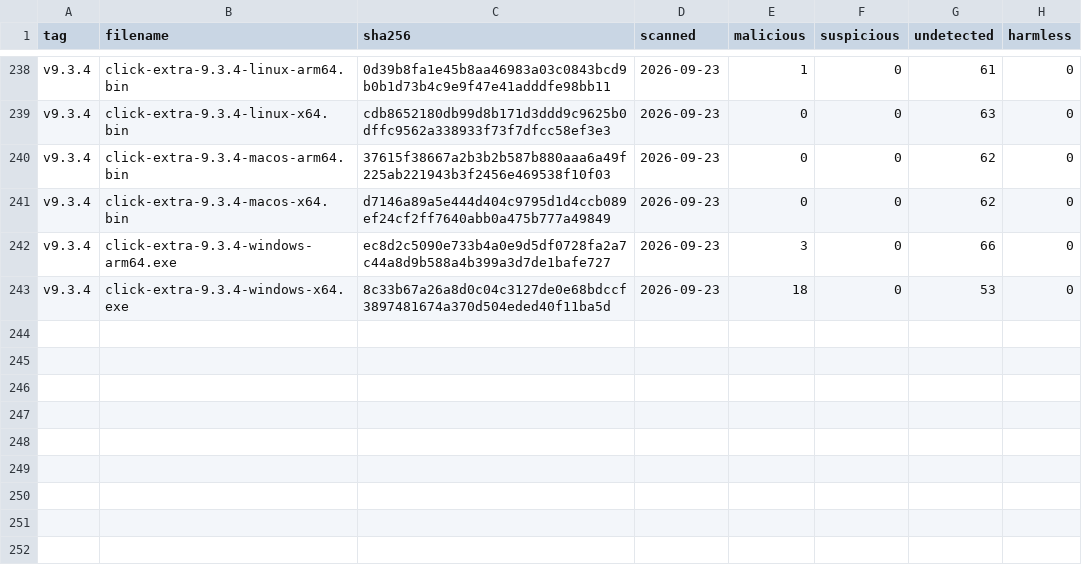
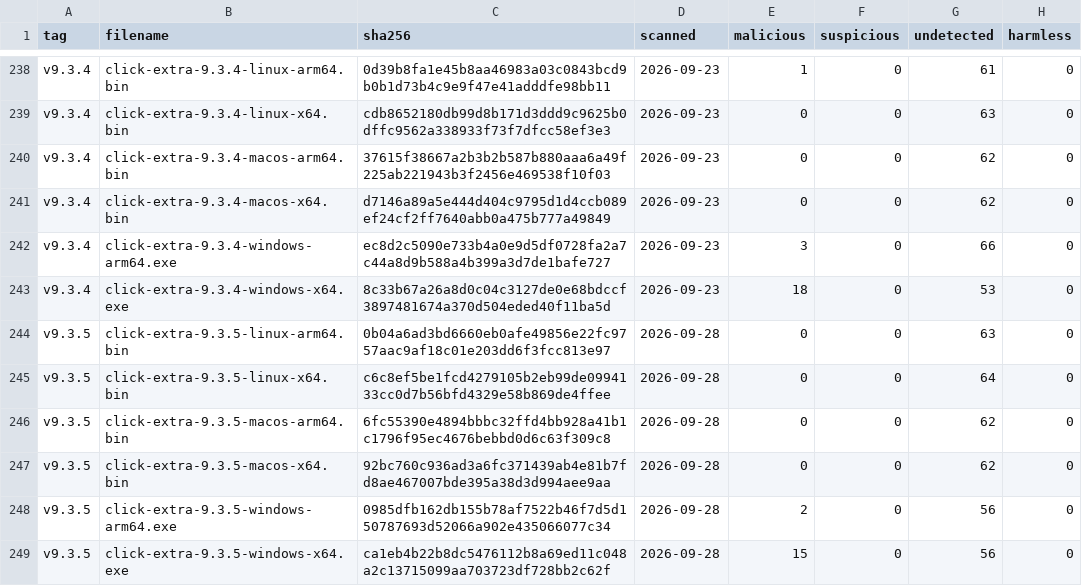
Before and after one commit to kdeldycke/click-extra, a CSV file: docs/assets/virustotal-scans.csv, drawn as a sheet; only a part is shown, gaps mark what is left out.

```diff
--- a/docs/assets/virustotal-scans.csv
+++ b/docs/assets/virustotal-scans.csv
@@ -243 +243,7 @@ v9.3.4,click-extra-9.3.4-windows-arm64.exe,ec8d2c5090e733b4a0e9d5df0728fa2a7c44a
 v9.3.4,click-extra-9.3.4-windows-x64.exe,8c33b67a26a8d0c04c3127de0e68bdccf3897481674a370d504eded40f11ba5d,2026-09-23,18,0,53,0
+v9.3.5,click-extra-9.3.5-linux-arm64.bin,0b04a6ad3bd6660eb0afe49856e22fc9757aac9af18c01e203dd6f3fcc813e97,2026-09-28,0,0,63,0
+v9.3.5,click-extra-9.3.5-linux-x64.bin,c6c8ef5be1fcd4279105b2eb99de0994133cc0d7b56bfd4329e58b869de4ffee,2026-09-28,0,0,64,0
+v9.3.5,click-extra-9.3.5-macos-arm64.bin,6fc55390e4894bbbc32ffd4bb928a41b1c1796f95ec4676bebbd0d6c63f309c8,2026-09-28,0,0,62,0
+v9.3.5,click-extra-9.3.5-macos-x64.bin,92bc760c936ad3a6fc371439ab4e81b7fd8ae467007bde395a38d3d994aee9aa,2026-09-28,0,0,62,0
+v9.3.5,click-extra-9.3.5-windows-arm64.exe,0985dfb162db155b78af7522b46f7d5d150787693d52066a902e435066077c34,2026-09-28,2,0,56,0
+v9.3.5,click-extra-9.3.5-windows-x64.exe,ca1eb4b22b8dc5476112b8a69ed11c048a2c13715099aa703723df728bb2c62f,2026-09-28,15,0,56,0
```
Also changed, not shown: docs/assets/binaries.csv, 1 other file.
